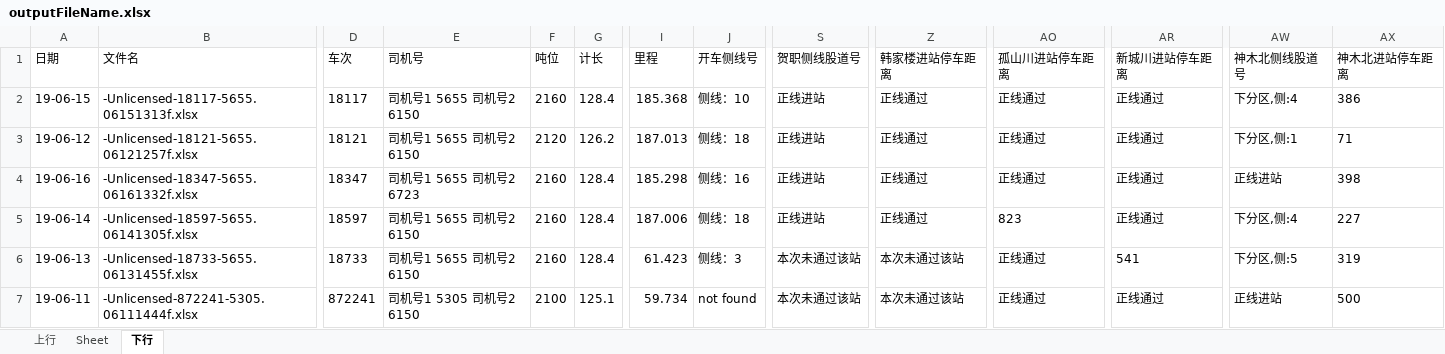
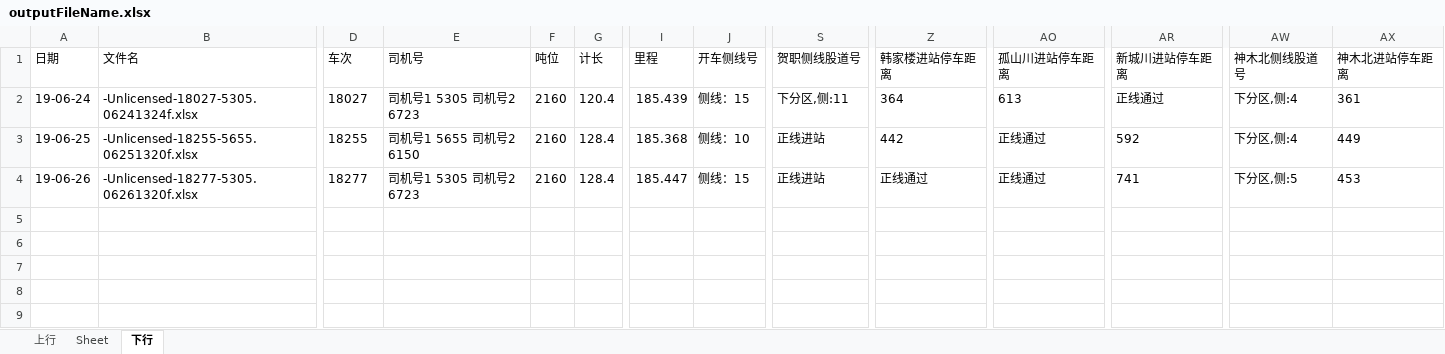
Before and after one commit to wangjia1435/lkj15data_statistics_to_excel, an Excel workbook: src/outputFileName.xlsx, sheet 下行, drawn as a sheet; only a part is shown, gaps mark what is left out; values as stored, in another font and other column widths than the file's, no borders; removed rows and columns are numbered as before the commit, all else as after; rows hold the shown columns only; the diff covers the shown part only; the diff names each change by its address in the sheet, - before the commit and + after, or states it on an @@ line.

```diff
--- a/src/outputFileName.xlsx (sheet 下行)
+++ b/src/outputFileName.xlsx (sheet 下行)
-A2 (日期): 19-06-15
+A2 (日期): 19-06-24
-B2 (文件名): -Unlicensed-18117-5655.06151313f.xlsx
+B2 (文件名): -Unlicensed-18027-5305.06241324f.xlsx
-D2 (车次): 18117
+D2 (车次): 18027
-E2 (司机号): 司机号1 5655 司机号2 6150
+E2 (司机号): 司机号1 5305 司机号2 6723
-G2 (计长): 128.4
+G2 (计长): 120.4
-I2 (里程): 185.368
+I2 (里程): 185.439
-J2 (开车侧线号): 侧线：10
+J2 (开车侧线号): 侧线：15
-S2 (贺职侧线股道号): 正线进站
+S2 (贺职侧线股道号): 下分区,侧:11
-Z2 (韩家楼进站停车距离): 正线通过
+Z2 (韩家楼进站停车距离): 364
-AO2 (孤山川进站停车距离): 正线通过
+AO2 (孤山川进站停车距离): 613
-AX2 (神木北进站停车距离): 386
+AX2 (神木北进站停车距离): 361
-A3 (日期): 19-06-12
+A3 (日期): 19-06-25
-B3 (文件名): -Unlicensed-18121-5655.06121257f.xlsx
+B3 (文件名): -Unlicensed-18255-5655.06251320f.xlsx
-D3 (车次): 18121
+D3 (车次): 18255
-F3 (吨位): 2120
+F3 (吨位): 2160
-G3 (计长): 126.2
+G3 (计长): 128.4
-I3 (里程): 187.013
+I3 (里程): 185.368
-J3 (开车侧线号): 侧线：18
+J3 (开车侧线号): 侧线：10
-Z3 (韩家楼进站停车距离): 正线通过
+Z3 (韩家楼进站停车距离): 442
-AR3 (新城川进站停车距离): 正线通过
+AR3 (新城川进站停车距离): 592
-AW3 (神木北侧线股道号): 下分区,侧:1
+AW3 (神木北侧线股道号): 下分区,侧:4
-AX3 (神木北进站停车距离): 71
+AX3 (神木北进站停车距离): 449
-row 4: 19-06-16 | -Unlicensed-18347-5655.06161332f.xlsx | 18347 | 司机号1 5655 司机号2 6723 | 2160 | 128.4 | 185.298 | 侧线：16 | 正线进站 | 正线通过 | 正线通过 | 正线通过 | 正线进站 | 398
-A4 (日期): 19-06-14
+A4 (日期): 19-06-26
-B4 (文件名): -Unlicensed-18597-5655.06141305f.xlsx
+B4 (文件名): -Unlicensed-18277-5305.06261320f.xlsx
-D4 (车次): 18597
+D4 (车次): 18277
-E4 (司机号): 司机号1 5655 司机号2 6150
+E4 (司机号): 司机号1 5305 司机号2 6723
-I4 (里程): 187.006
+I4 (里程): 185.447
-J4 (开车侧线号): 侧线：18
+J4 (开车侧线号): 侧线：15
-AO4 (孤山川进站停车距离): 823
+AO4 (孤山川进站停车距离): 正线通过
-AR4 (新城川进站停车距离): 正线通过
+AR4 (新城川进站停车距离): 741
-AW4 (神木北侧线股道号): 下分区,侧:4
+AW4 (神木北侧线股道号): 下分区,侧:5
-AX4 (神木北进站停车距离): 227
+AX4 (神木北进站停车距离): 453
-row 6: 19-06-13 | -Unlicensed-18733-5655.06131455f.xlsx | 18733 | 司机号1 5655 司机号2 6150 | 2160 | 128.4 | 61.423 | 侧线：3 | 本次未通过该站 | 本次未通过该站 | 正线通过 | 541 | 下分区,侧:5 | 319
-row 7: 19-06-11 | -Unlicensed-872241-5305.06111444f.xlsx | 872241 | 司机号1 5305 司机号2 6150 | 2100 | 125.1 | 59.734 | not found | 本次未通过该站 | 本次未通过该站 | 正线通过 | 正线通过 | 正线进站 | 500
```
Also changed, not shown: 4 edited cells elsewhere in this sheet, sheet 上行, 8 other files.
